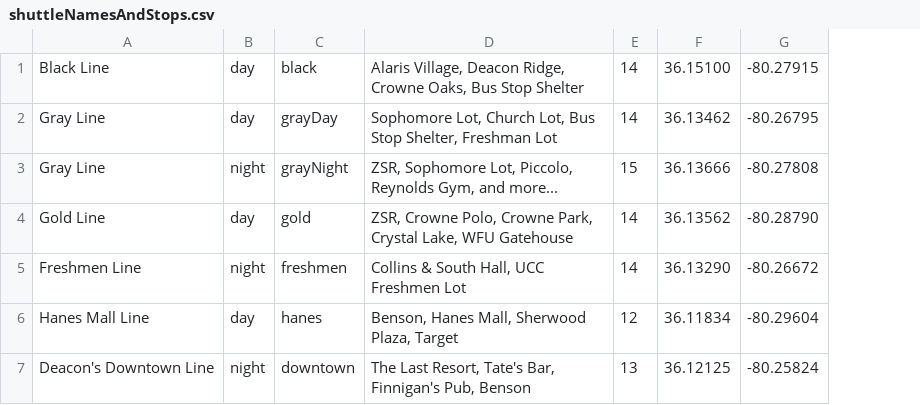
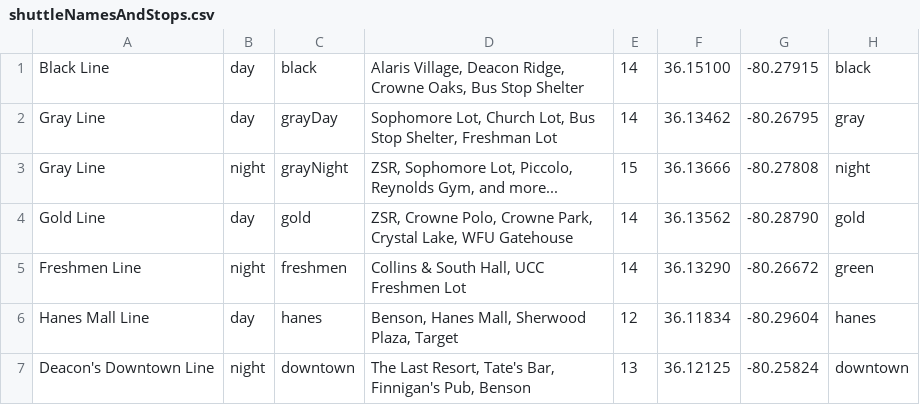
Before and after one commit to laddng/RideTheWake, a CSV file: RideTheWake/shuttleNamesAndStops.csv, drawn as a sheet; the diff names each change by its address in the sheet, - before the commit and + after, or states it on an @@ line.

```diff
--- a/RideTheWake/shuttleNamesAndStops.csv
+++ b/RideTheWake/shuttleNamesAndStops.csv
+column H, rows 1-7: black | gray | night | gold | green | hanes | downtown
```
Also changed, not shown: 7 other files.
